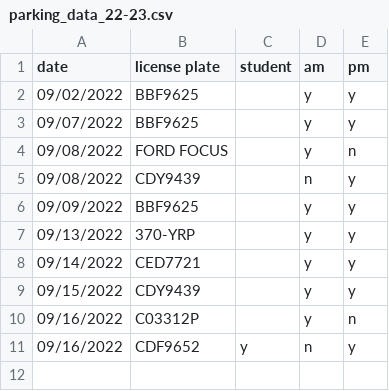
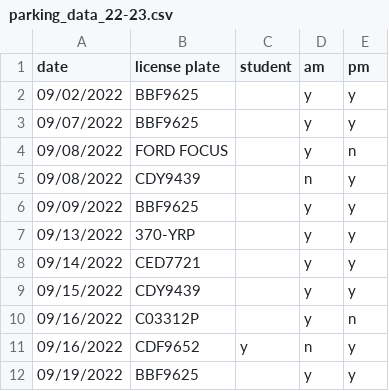
Before and after one commit to cds30895/Parking-Tracker, a CSV file: parking_data_22-23.csv, drawn as a sheet; the diff names each change by its address in the sheet, - before the commit and + after, or states it on an @@ line.

Commit message:
data entry

```diff
--- a/parking_data_22-23.csv
+++ b/parking_data_22-23.csv
+row 12: 09/19/2022 | BBF9625 |  | y | y
```
